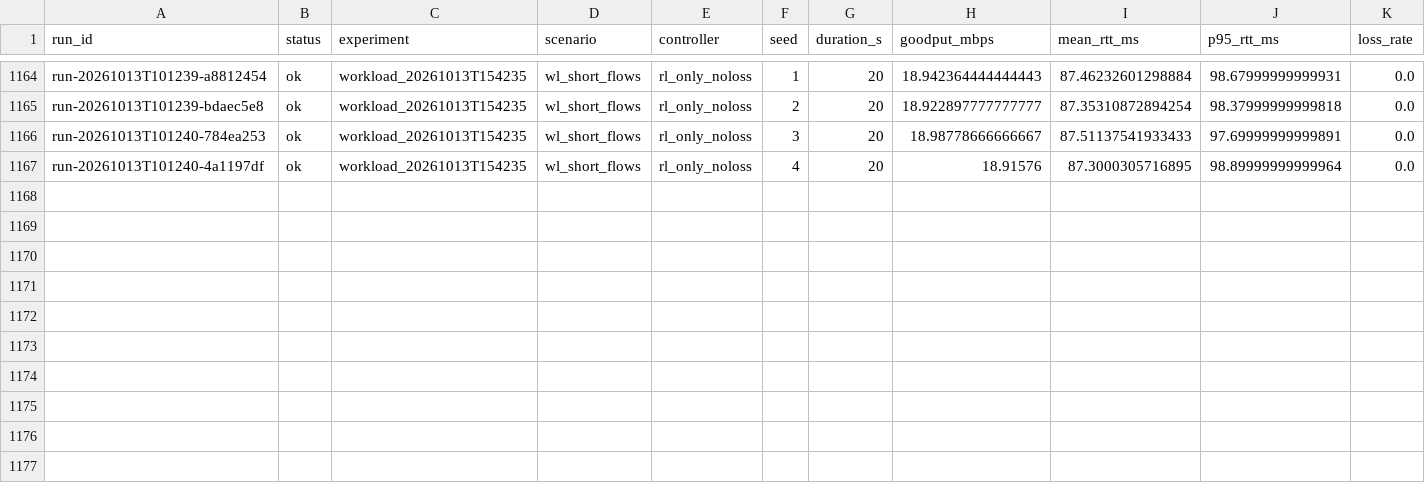
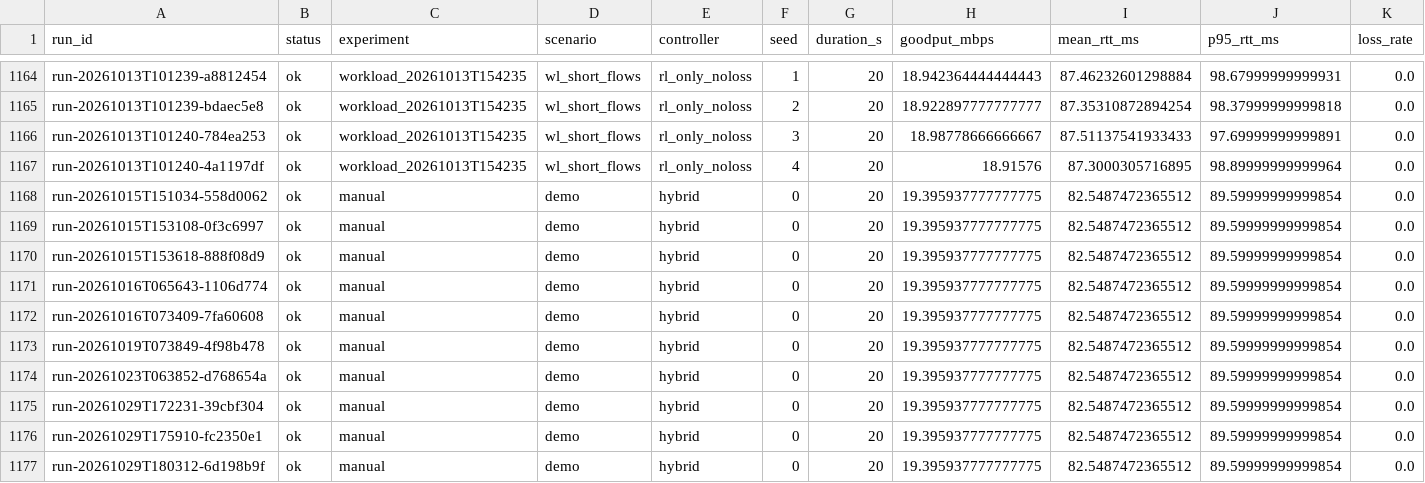
Before and after one commit to akmi6707/TCP-congestion-control, a CSV file: results/index.csv, drawn as a sheet; only a part is shown, gaps mark what is left out; rows hold the shown columns only; the diff names each change by its address in the sheet, - before the commit and + after, or states it on an @@ line.

Commit message:
Prepare hybrid ML-RL TCP congestion control project for GitHub

```diff
--- a/results/index.csv
+++ b/results/index.csv
+row 1168: run-20261015T151034-558d0062 | ok | manual | demo | hybrid | 0 | 20 | 19.395937777777775 | 82.5487472365512 | 89.59999999999854 | 0.0
+row 1169: run-20261015T153108-0f3c6997 | ok | manual | demo | hybrid | 0 | 20 | 19.395937777777775 | 82.5487472365512 | 89.59999999999854 | 0.0
+row 1170: run-20261015T153618-888f08d9 | ok | manual | demo | hybrid | 0 | 20 | 19.395937777777775 | 82.5487472365512 | 89.59999999999854 | 0.0
+row 1171: run-20261016T065643-1106d774 | ok | manual | demo | hybrid | 0 | 20 | 19.395937777777775 | 82.5487472365512 | 89.59999999999854 | 0.0
+row 1172: run-20261016T073409-7fa60608 | ok | manual | demo | hybrid | 0 | 20 | 19.395937777777775 | 82.5487472365512 | 89.59999999999854 | 0.0
+row 1173: run-20261019T073849-4f98b478 | ok | manual | demo | hybrid | 0 | 20 | 19.395937777777775 | 82.5487472365512 | 89.59999999999854 | 0.0
+row 1174: run-20261023T063852-d768654a | ok | manual | demo | hybrid | 0 | 20 | 19.395937777777775 | 82.5487472365512 | 89.59999999999854 | 0.0
+row 1175: run-20261029T172231-39cbf304 | ok | manual | demo | hybrid | 0 | 20 | 19.395937777777775 | 82.5487472365512 | 89.59999999999854 | 0.0
+row 1176: run-20261029T175910-fc2350e1 | ok | manual | demo | hybrid | 0 | 20 | 19.395937777777775 | 82.5487472365512 | 89.59999999999854 | 0.0
+row 1177: run-20261029T180312-6d198b9f | ok | manual | demo | hybrid | 0 | 20 | 19.395937777777775 | 82.5487472365512 | 89.59999999999854 | 0.0
```
Also changed, not shown: 21 other files.
